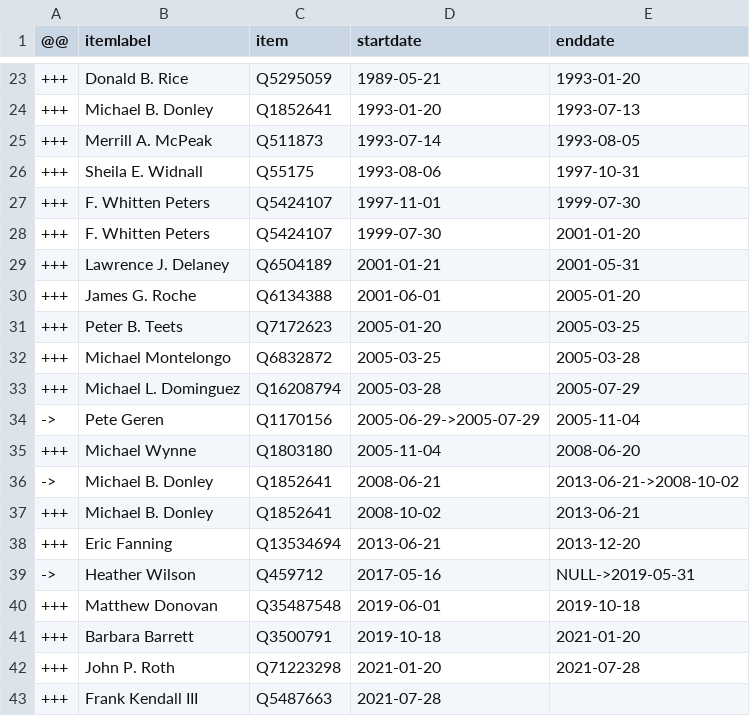
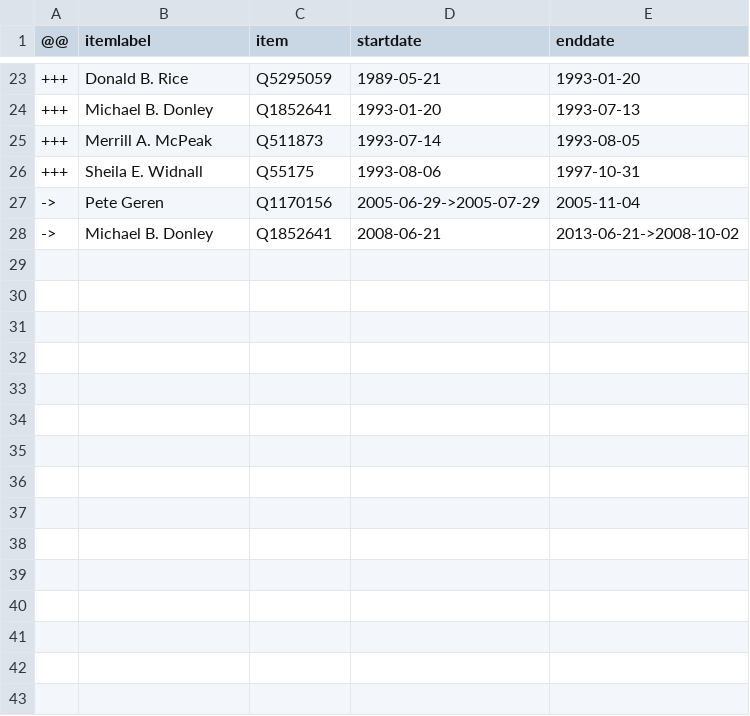
Before and after one commit to every-politician-scrapers/us-cabinet, a CSV file: sources/air-force/diff.csv, drawn as a sheet; only a part is shown, gaps mark what is left out; the diff names each change by its address in the sheet, - before the commit and + after, or states it on an @@ line.

```diff
--- a/sources/air-force/diff.csv
+++ b/sources/air-force/diff.csv
-row 27: +++ | F. Whitten Peters | Q5424107 | 1997-11-01 | 1999-07-30
-row 28: +++ | F. Whitten Peters | Q5424107 | 1999-07-30 | 2001-01-20
-row 29: +++ | Lawrence J. Delaney | Q6504189 | 2001-01-21 | 2001-05-31
-row 30: +++ | James G. Roche | Q6134388 | 2001-06-01 | 2005-01-20
-row 31: +++ | Peter B. Teets | Q7172623 | 2005-01-20 | 2005-03-25
-row 32: +++ | Michael Montelongo | Q6832872 | 2005-03-25 | 2005-03-28
-row 33: +++ | Michael L. Dominguez | Q16208794 | 2005-03-28 | 2005-07-29
-row 35: +++ | Michael Wynne | Q1803180 | 2005-11-04 | 2008-06-20
-row 37: +++ | Michael B. Donley | Q1852641 | 2008-10-02 | 2013-06-21
-row 38: +++ | Eric Fanning | Q13534694 | 2013-06-21 | 2013-12-20
-row 39: -> | Heather Wilson | Q459712 | 2017-05-16 | NULL->2019-05-31
-row 40: +++ | Matthew Donovan | Q35487548 | 2019-06-01 | 2019-10-18
-row 41: +++ | Barbara Barrett | Q3500791 | 2019-10-18 | 2021-01-20
-row 42: +++ | John P. Roth | Q71223298 | 2021-01-20 | 2021-07-28
-row 43: +++ | Frank Kendall III | Q5487663 | 2021-07-28
```
Also changed, not shown: sources/air-force/wikidata.csv, sources/economic-advisers-chair/diff.csv, 5 other files.
